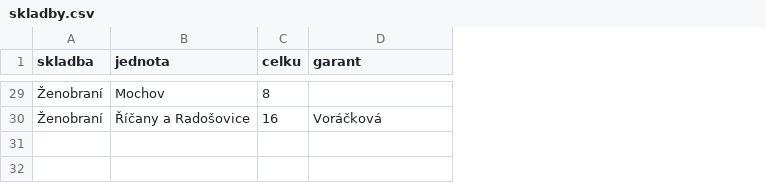
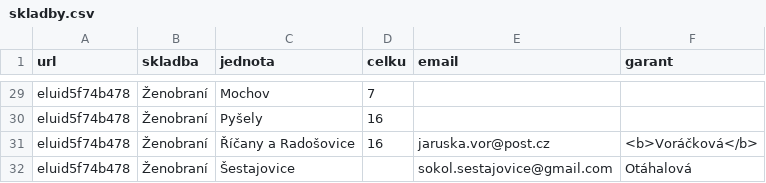
Before and after one commit to milanhybner/zbarakova.cz, a CSV file: _data/skladby.csv, drawn as a sheet; only a part is shown, gaps mark what is left out; addresses are those after the commit; the diff covers the shown part only; the diff names each change by its address in the sheet, - before the commit and + after, or states it on an @@ line.

```diff
--- a/_data/skladby.csv
+++ b/_data/skladby.csv
+column A (url), row 29: eluid5f74b478; row 31: eluid5f74b478
+column E (email), row 31: jaruska.vor@post.cz
-D29 (celku): 8
+D29 (celku): 7
+row 30: eluid5f74b478 | Ženobraní | Pyšely | 16
-F31 (garant): Voráčková
+F31 (garant): <b>Voráčková</b>
+row 32: eluid5f74b478 | Ženobraní | Šestajovice |  | sokol.sestajovice@gmail.com | Otáhalová
```
Also changed, not shown: 1 added row, 1 removed row and 17 edited cells elsewhere in this file, 1 other file.
